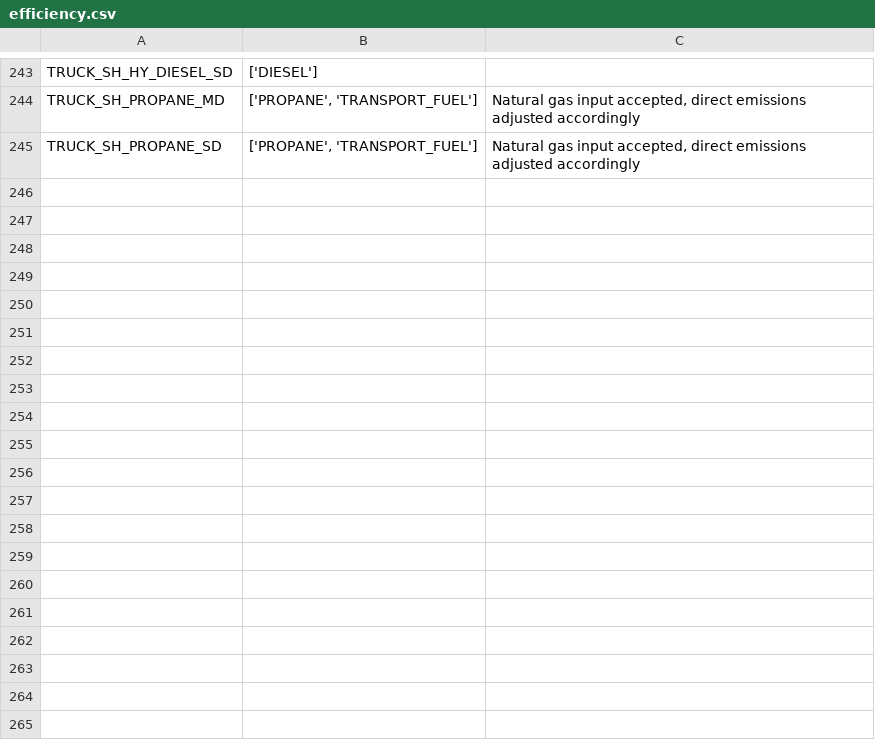
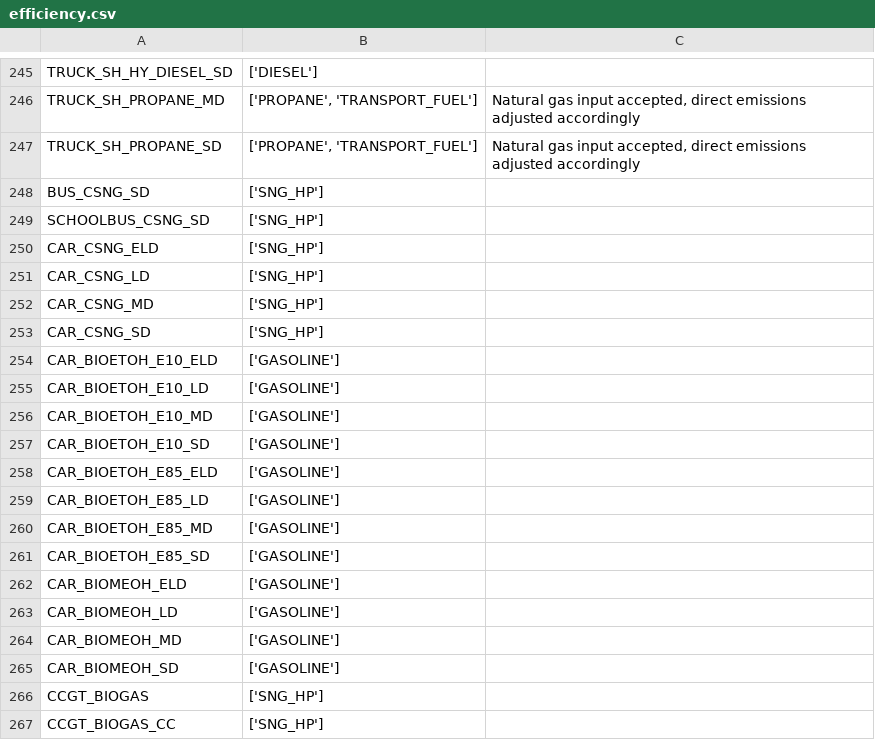
Before and after one commit to matthieu-str/mescal, a CSV file: dev/energyscope_data/CA-QC/efficiency.csv, drawn as a sheet; only a part is shown, gaps mark what is left out; the diff covers the shown part only.

```diff
--- a/dev/energyscope_data/CA-QC/efficiency.csv
+++ b/dev/energyscope_data/CA-QC/efficiency.csv
@@ -245 +247,21 @@ TRUCK_SH_PROPANE_MD,"['PROPANE', 'TRANSPORT_FUEL']","Natural gas input accepted,
 TRUCK_SH_PROPANE_SD,"['PROPANE', 'TRANSPORT_FUEL']","Natural gas input accepted, direct emissions adjusted accordingly"
+BUS_CSNG_SD,['SNG_HP'],
+SCHOOLBUS_CSNG_SD,['SNG_HP'],
+CAR_CSNG_ELD,['SNG_HP'],
+CAR_CSNG_LD,['SNG_HP'],
+CAR_CSNG_MD,['SNG_HP'],
+CAR_CSNG_SD,['SNG_HP'],
+CAR_BIOETOH_E10_ELD,['GASOLINE'],
+CAR_BIOETOH_E10_LD,['GASOLINE'],
+CAR_BIOETOH_E10_MD,['GASOLINE'],
+CAR_BIOETOH_E10_SD,['GASOLINE'],
+CAR_BIOETOH_E85_ELD,['GASOLINE'],
+CAR_BIOETOH_E85_LD,['GASOLINE'],
+CAR_BIOETOH_E85_MD,['GASOLINE'],
+CAR_BIOETOH_E85_SD,['GASOLINE'],
+CAR_BIOMEOH_ELD,['GASOLINE'],
+CAR_BIOMEOH_LD,['GASOLINE'],
+CAR_BIOMEOH_MD,['GASOLINE'],
+CAR_BIOMEOH_SD,['GASOLINE'],
+CCGT_BIOGAS,['SNG_HP'],
+CCGT_BIOGAS_CC,['SNG_HP'],
```
Also changed, not shown: 54 added rows elsewhere in this file, dev/energyscope_data/CA-QC/lifetime.csv, dev/energyscope_data/CA-QC/mapping_esm_flows_to_CPC.csv, 22 other files.
